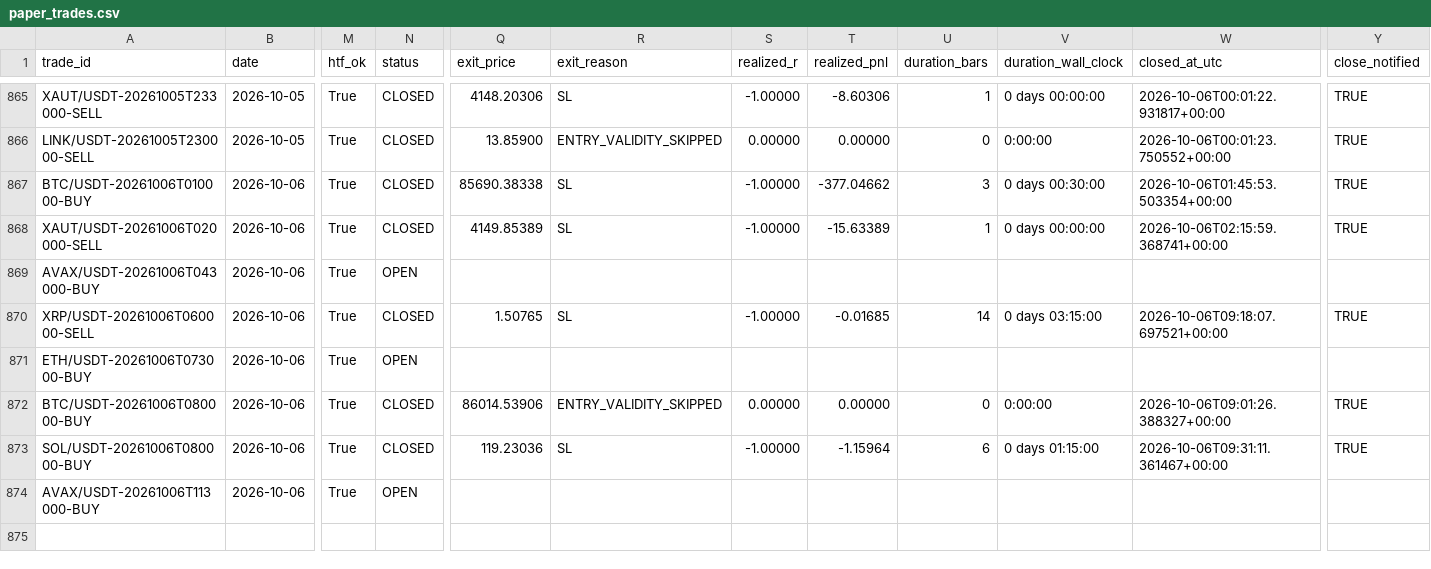
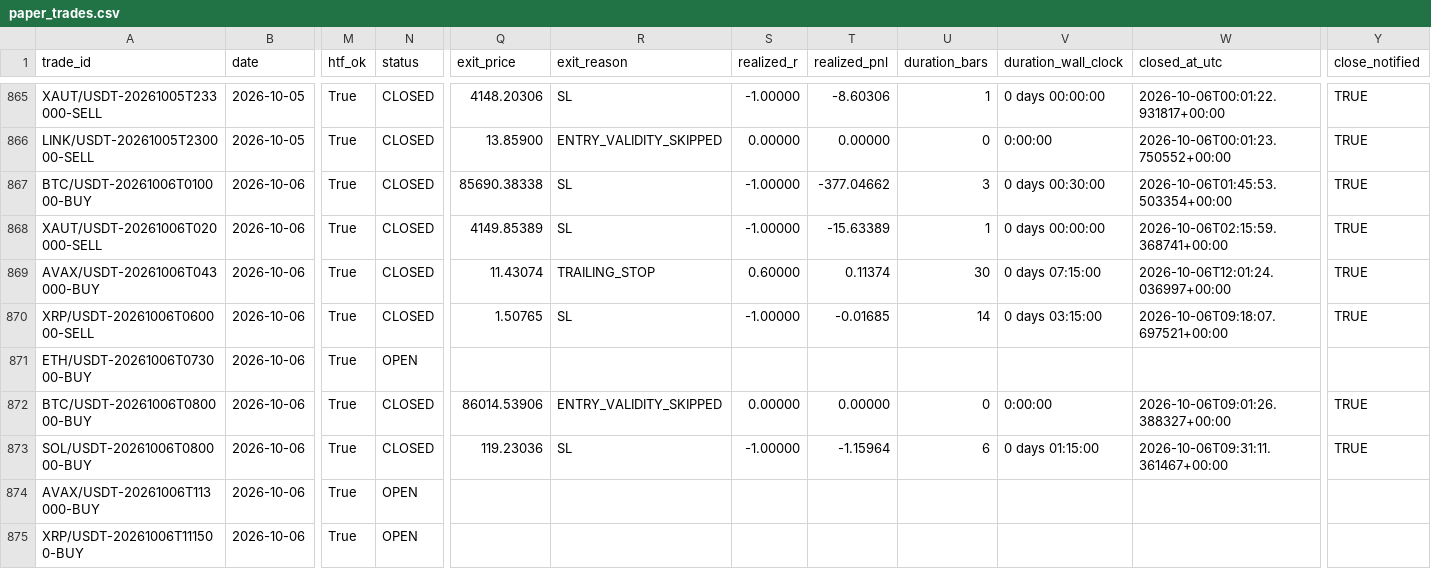
Before and after one commit to shukanwadhawana-cloud/Paper-trading-, a CSV file: paper_trades.csv, drawn as a sheet; only a part is shown, gaps mark what is left out; rows hold the shown columns only; the diff names each change by its address in the sheet, - before the commit and + after, or states it on an @@ line.

```diff
--- a/paper_trades.csv
+++ b/paper_trades.csv
-N869 (status): OPEN
+N869 (status): CLOSED
-Q869 (exit_price): (empty)
+Q869 (exit_price): 11.43074
-R869 (exit_reason): (empty)
+R869 (exit_reason): TRAILING_STOP
-S869 (realized_r): (empty)
+S869 (realized_r): 0.60000
-T869 (realized_pnl): (empty)
+T869 (realized_pnl): 0.11374
-U869 (duration_bars): (empty)
+U869 (duration_bars): 30
-V869 (duration_wall_clock): (empty)
+V869 (duration_wall_clock): 0 days 07:15:00
-W869 (closed_at_utc): (empty)
+W869 (closed_at_utc): 2026-10-06T12:01:24.036997+00:00
-Y869 (close_notified): (empty)
+Y869 (close_notified): TRUE
+row 875: XRP/USDT-20261006T111500-BUY | 2026-10-06 | True | OPEN
```
Also changed, not shown: 1 other file.
